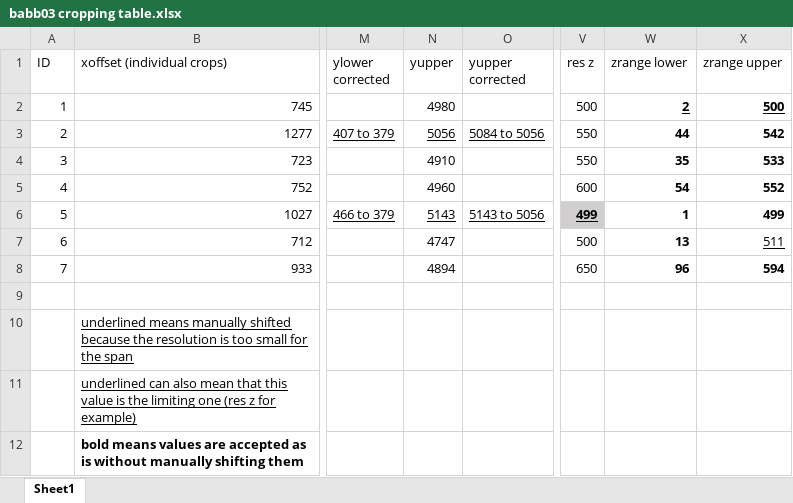
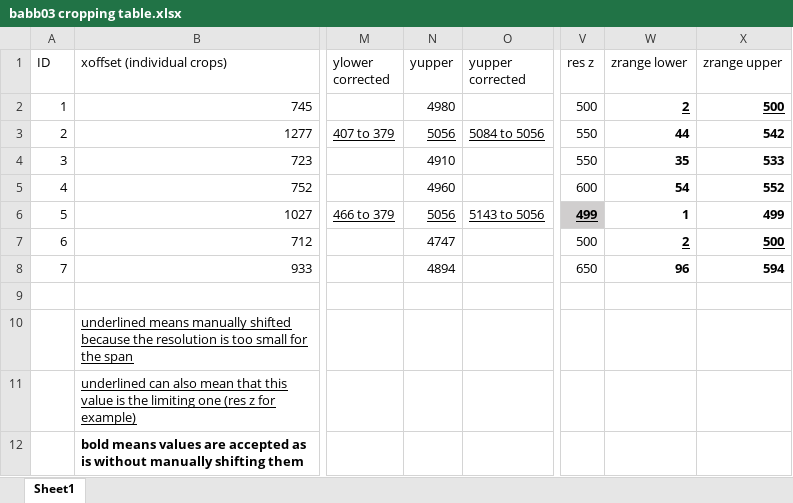
Before and after one commit to radRoy/imageProcessTif, an Excel workbook: babb03 cropping table.xlsx, sheet Sheet1, drawn as a sheet; only a part is shown, gaps mark what is left out; values as stored, in another font and other column widths than the file's, no borders; the diff names each change by its address in the sheet, - before the commit and + after, or states it on an @@ line.

```diff
--- a/babb03 cropping table.xlsx (sheet Sheet1)
+++ b/babb03 cropping table.xlsx (sheet Sheet1)
-N6 (yupper): 5143
+N6 (yupper): 5056
-W7 (zrange lower): 13
+W7 (zrange lower): 2
-W7 underline: off
+W7 underline: on
-X7 (zrange upper): 511
+X7 (zrange upper): 500
-X7 bold: off
+X7 bold: on
```
Also changed, not shown: 11 other files.
